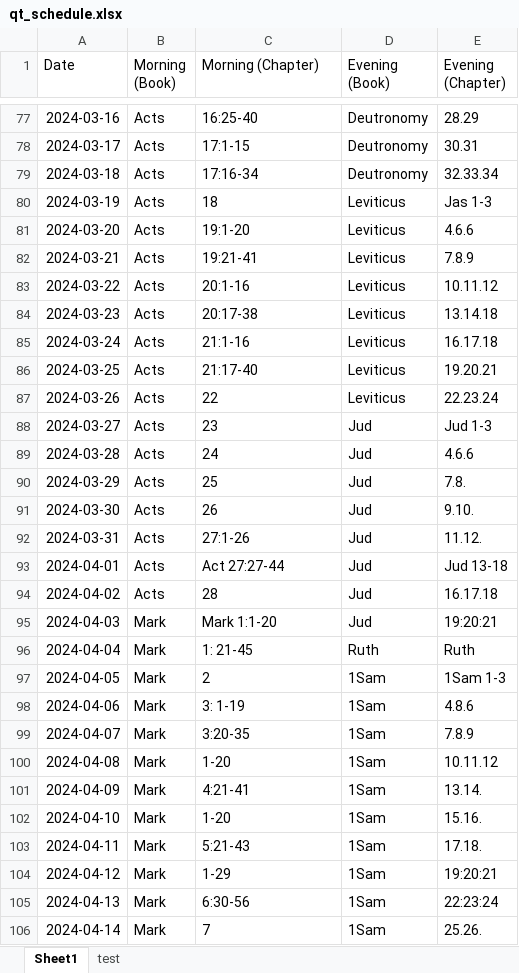
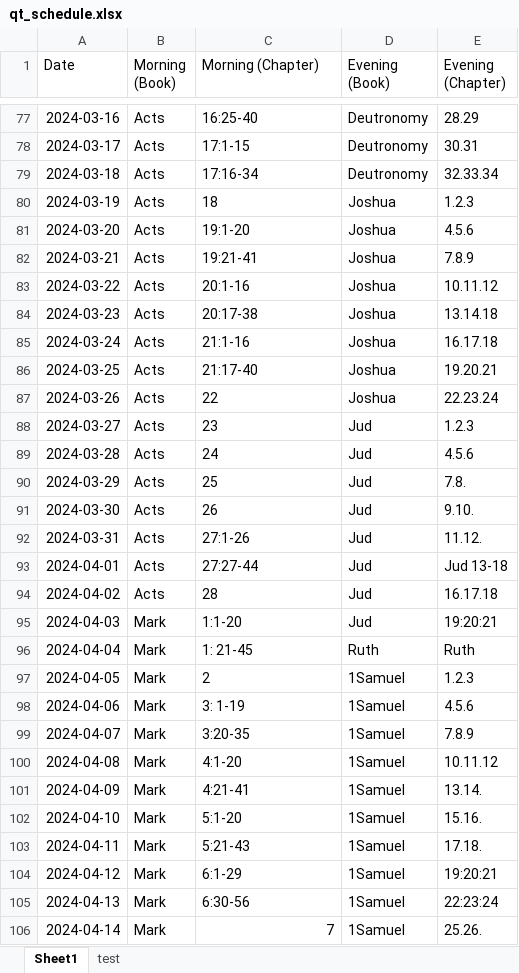
Before and after one commit to Mayer847/quiet_time_app, an Excel workbook: assets/qt_schedule.xlsx, sheet Sheet1, drawn as a sheet; only a part is shown, gaps mark what is left out; values as stored, in another font and other column widths than the file's, no borders; the diff covers the shown part only; the diff names each change by its address in the sheet, - before the commit and + after, or states it on an @@ line.

Commit message:
updated table-fixed until June

```diff
--- a/assets/qt_schedule.xlsx (sheet Sheet1)
+++ b/assets/qt_schedule.xlsx (sheet Sheet1)
-D80:D87 (Evening (Book)): Leviticus
+D80:D87 (Evening (Book)): Joshua
-E80 (Evening (Chapter)): Jas 1-3
+E80 (Evening (Chapter)): 1.2.3
-E81 (Evening (Chapter)): 4.6.6
+E81 (Evening (Chapter)): 4.5.6
-E88 (Evening (Chapter)): Jud 1-3
+E88 (Evening (Chapter)): 1.2.3
-E89 (Evening (Chapter)): 4.6.6
+E89 (Evening (Chapter)): 4.5.6
-C93 (Morning (Chapter)): Act 27:27-44
+C93 (Morning (Chapter)): 27:27-44
-C95 (Morning (Chapter)): Mark 1:1-20
+C95 (Morning (Chapter)): 1:1-20
-D97:D106 (Evening (Book)): 1Sam
+D97:D106 (Evening (Book)): 1Samuel
-E97 (Evening (Chapter)): 1Sam 1-3
+E97 (Evening (Chapter)): 1.2.3
-E98 (Evening (Chapter)): 4.8.6
+E98 (Evening (Chapter)): 4.5.6
-C100 (Morning (Chapter)): 1-20
+C100 (Morning (Chapter)): 4:1-20
-C102 (Morning (Chapter)): 1-20
+C102 (Morning (Chapter)): 5:1-20
-C104 (Morning (Chapter)): 1-29
+C104 (Morning (Chapter)): 6:1-29
-C106 alignment: left
+C106 alignment: right
```
Also changed, not shown: 664 edited cells and cell formats elsewhere in this sheet.
